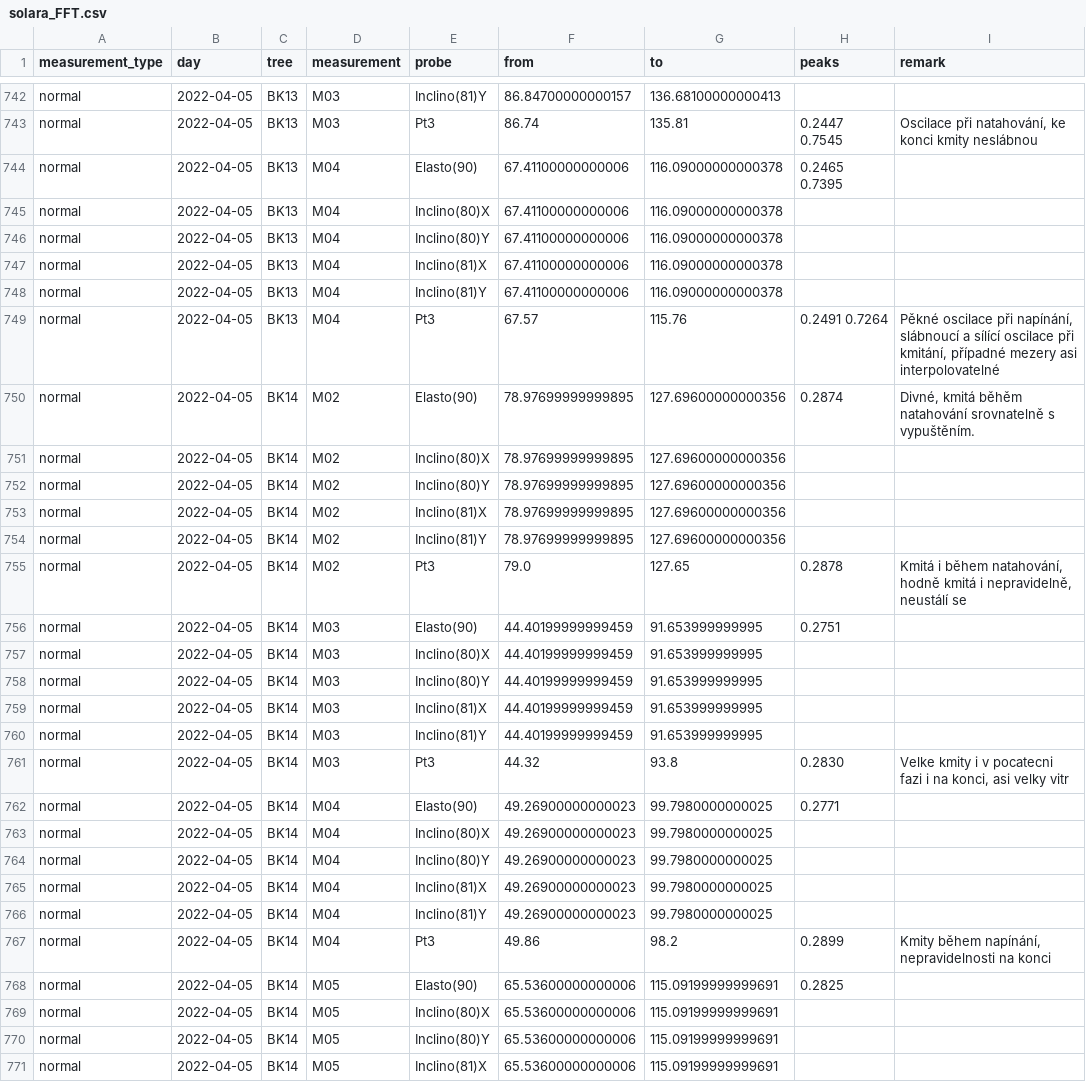
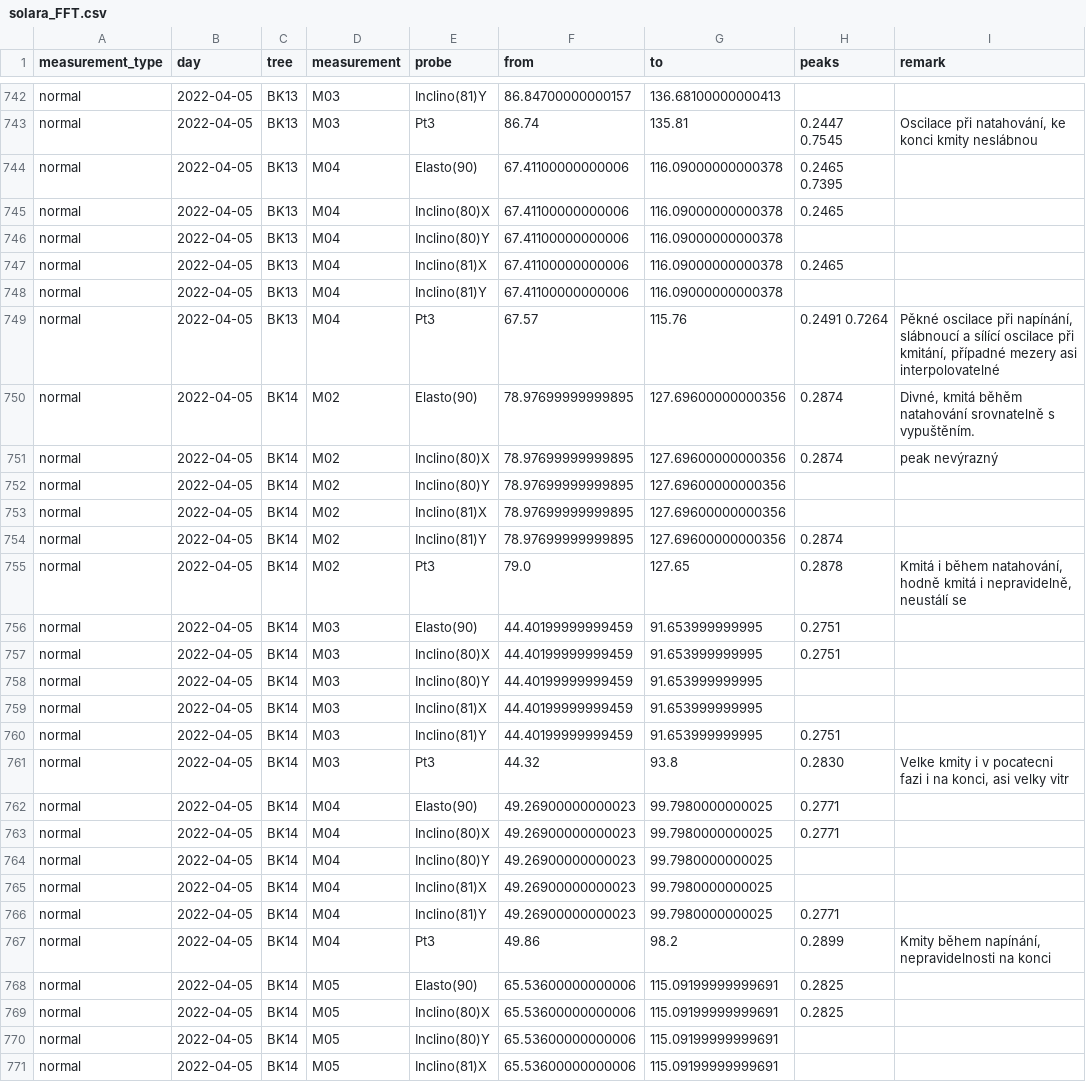
Before and after one commit to arborist-mendelu/dynatree, a CSV file: csv/solara_FFT.csv, drawn as a sheet; only a part is shown, gaps mark what is left out; the diff covers the shown part only.

```diff
--- a/csv/solara_FFT.csv
+++ b/csv/solara_FFT.csv
@@ -744,5 +744,5 @@ normal,2022-04-05,BK13,M03,Pt3,86.74,135.81, 0.2447 0.7545,"Oscilace při nataho
 normal,2022-04-05,BK13,M04,Elasto(90),67.41100000000006,116.09000000000378, 0.2465 0.7395,
-normal,2022-04-05,BK13,M04,Inclino(80)X,67.41100000000006,116.09000000000378,,
+normal,2022-04-05,BK13,M04,Inclino(80)X,67.41100000000006,116.09000000000378, 0.2465,
 normal,2022-04-05,BK13,M04,Inclino(80)Y,67.41100000000006,116.09000000000378,,
-normal,2022-04-05,BK13,M04,Inclino(81)X,67.41100000000006,116.09000000000378,,
+normal,2022-04-05,BK13,M04,Inclino(81)X,67.41100000000006,116.09000000000378, 0.2465,
 normal,2022-04-05,BK13,M04,Inclino(81)Y,67.41100000000006,116.09000000000378,,
@@ -750,21 +750,21 @@ normal,2022-04-05,BK13,M04,Pt3,67.57,115.76, 0.2491 0.7264,"Pěkné oscilace př
 normal,2022-04-05,BK14,M02,Elasto(90),78.97699999999895,127.69600000000356, 0.2874,"Divné, kmitá běhěm natahování srovnatelně s vypuštěním."
-normal,2022-04-05,BK14,M02,Inclino(80)X,78.97699999999895,127.69600000000356,,
+normal,2022-04-05,BK14,M02,Inclino(80)X,78.97699999999895,127.69600000000356, 0.2874,peak nevýrazný
 normal,2022-04-05,BK14,M02,Inclino(80)Y,78.97699999999895,127.69600000000356,,
 normal,2022-04-05,BK14,M02,Inclino(81)X,78.97699999999895,127.69600000000356,,
-normal,2022-04-05,BK14,M02,Inclino(81)Y,78.97699999999895,127.69600000000356,,
+normal,2022-04-05,BK14,M02,Inclino(81)Y,78.97699999999895,127.69600000000356, 0.2874,
 normal,2022-04-05,BK14,M02,Pt3,79.0,127.65, 0.2878,"Kmitá i během natahování, hodně kmitá i nepravidelně, neustálí se"
 normal,2022-04-05,BK14,M03,Elasto(90),44.40199999999459,91.653999999995, 0.2751,
-normal,2022-04-05,BK14,M03,Inclino(80)X,44.40199999999459,91.653999999995,,
+normal,2022-04-05,BK14,M03,Inclino(80)X,44.40199999999459,91.653999999995, 0.2751,
 normal,2022-04-05,BK14,M03,Inclino(80)Y,44.40199999999459,91.653999999995,,
 normal,2022-04-05,BK14,M03,Inclino(81)X,44.40199999999459,91.653999999995,,
-normal,2022-04-05,BK14,M03,Inclino(81)Y,44.40199999999459,91.653999999995,,
+normal,2022-04-05,BK14,M03,Inclino(81)Y,44.40199999999459,91.653999999995, 0.2751,
 normal,2022-04-05,BK14,M03,Pt3,44.32,93.8, 0.2830,"Velke kmity i v pocatecni fazi i na konci, asi velky vitr"
 normal,2022-04-05,BK14,M04,Elasto(90),49.26900000000023,99.7980000000025, 0.2771,
-normal,2022-04-05,BK14,M04,Inclino(80)X,49.26900000000023,99.7980000000025,,
+normal,2022-04-05,BK14,M04,Inclino(80)X,49.26900000000023,99.7980000000025, 0.2771,
 normal,2022-04-05,BK14,M04,Inclino(80)Y,49.26900000000023,99.7980000000025,,
 normal,2022-04-05,BK14,M04,Inclino(81)X,49.26900000000023,99.7980000000025,,
-normal,2022-04-05,BK14,M04,Inclino(81)Y,49.26900000000023,99.7980000000025,,
+normal,2022-04-05,BK14,M04,Inclino(81)Y,49.26900000000023,99.7980000000025, 0.2771,
 normal,2022-04-05,BK14,M04,Pt3,49.86,98.2, 0.2899,"Kmity během napínání, nepravidelnosti na konci"
 normal,2022-04-05,BK14,M05,Elasto(90),65.53600000000006,115.09199999999691, 0.2825,
-normal,2022-04-05,BK14,M05,Inclino(80)X,65.53600000000006,115.09199999999691,,
+normal,2022-04-05,BK14,M05,Inclino(80)X,65.53600000000006,115.09199999999691, 0.2825,
 normal,2022-04-05,BK14,M05,Inclino(80)Y,65.53600000000006,115.09199999999691,,
```
Also changed, not shown: 40 edited cells elsewhere in this file, 1 other file.
